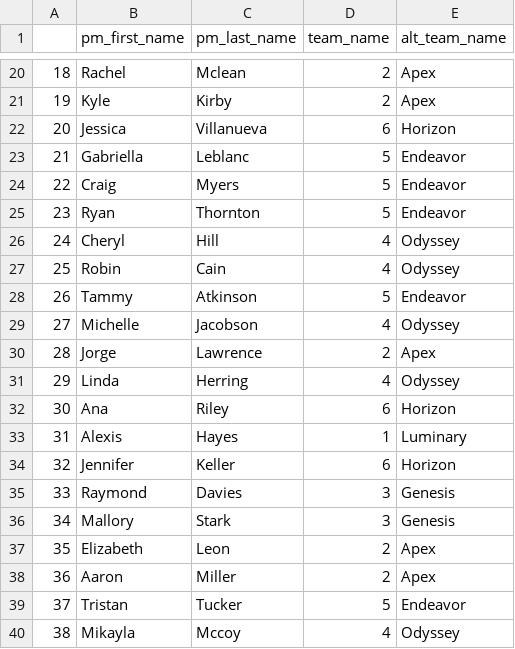
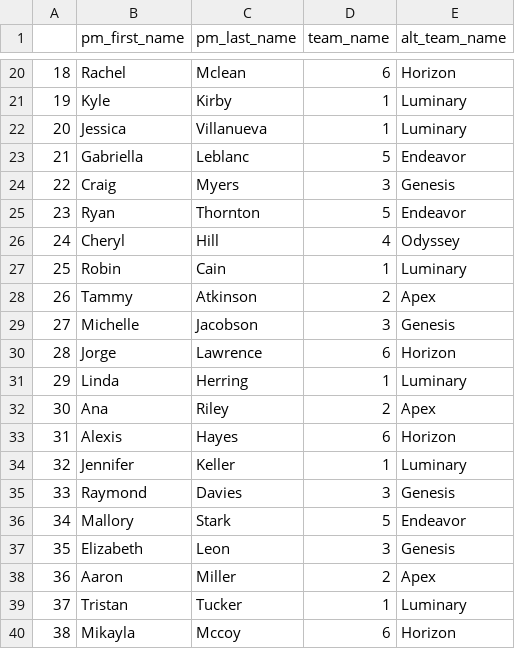
Before and after one commit to ndoyle09/my-school-project, a CSV file: data/pm_names.csv, drawn as a sheet; only a part is shown, gaps mark what is left out; the diff covers the shown part only.

```diff
--- a/data/pm_names.csv
+++ b/data/pm_names.csv
@@ -20,21 +20,21 @@
-18,Rachel,Mclean,2,Apex
-19,Kyle,Kirby,2,Apex
-20,Jessica,Villanueva,6,Horizon
+18,Rachel,Mclean,6,Horizon
+19,Kyle,Kirby,1,Luminary
+20,Jessica,Villanueva,1,Luminary
 21,Gabriella,Leblanc,5,Endeavor
-22,Craig,Myers,5,Endeavor
+22,Craig,Myers,3,Genesis
 23,Ryan,Thornton,5,Endeavor
 24,Cheryl,Hill,4,Odyssey
-25,Robin,Cain,4,Odyssey
-26,Tammy,Atkinson,5,Endeavor
-27,Michelle,Jacobson,4,Odyssey
-28,Jorge,Lawrence,2,Apex
-29,Linda,Herring,4,Odyssey
-30,Ana,Riley,6,Horizon
-31,Alexis,Hayes,1,Luminary
-32,Jennifer,Keller,6,Horizon
+25,Robin,Cain,1,Luminary
+26,Tammy,Atkinson,2,Apex
+27,Michelle,Jacobson,3,Genesis
+28,Jorge,Lawrence,6,Horizon
+29,Linda,Herring,1,Luminary
+30,Ana,Riley,2,Apex
+31,Alexis,Hayes,6,Horizon
+32,Jennifer,Keller,1,Luminary
 33,Raymond,Davies,3,Genesis
-34,Mallory,Stark,3,Genesis
-35,Elizabeth,Leon,2,Apex
+34,Mallory,Stark,5,Endeavor
+35,Elizabeth,Leon,3,Genesis
 36,Aaron,Miller,2,Apex
-37,Tristan,Tucker,5,Endeavor
-38,Mikayla,Mccoy,4,Odyssey
+37,Tristan,Tucker,1,Luminary
+38,Mikayla,Mccoy,6,Horizon
```
Also changed, not shown: 50 edited cells elsewhere in this file, 6 other files.
